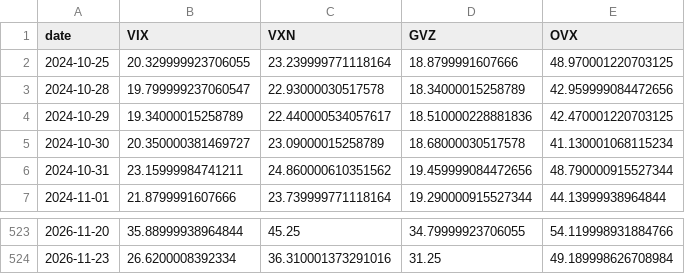
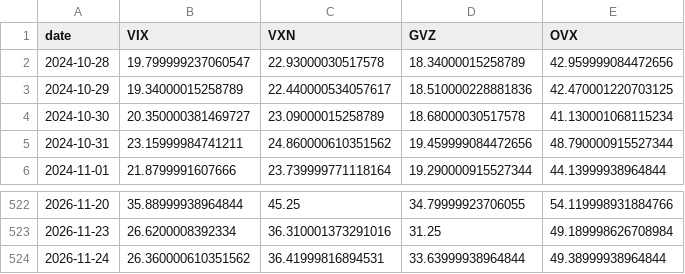
Before and after one commit to dchebows/HE-analysis-pipeline, a CSV file: crossasset_series.csv, drawn as a sheet; only a part is shown, gaps mark what is left out.

```diff
--- a/crossasset_series.csv
+++ b/crossasset_series.csv
@@ -1,3 +1,2 @@
 date,VIX,VXN,GVZ,OVX
-2024-10-25,20.329999923706055,23.239999771118164,18.8799991607666,48.970001220703125
 2024-10-28,19.799999237060547,22.93000030517578,18.34000015258789,42.959999084472656
@@ -524 +523,2 @@ date,VIX,VXN,GVZ,OVX
 2026-11-23,26.6200008392334,36.310001373291016,31.25,49.189998626708984
+2026-11-24,26.360000610351562,36.41999816894531,33.63999938964844,49.38999938964844
```
Also changed, not shown: 1 other file.
